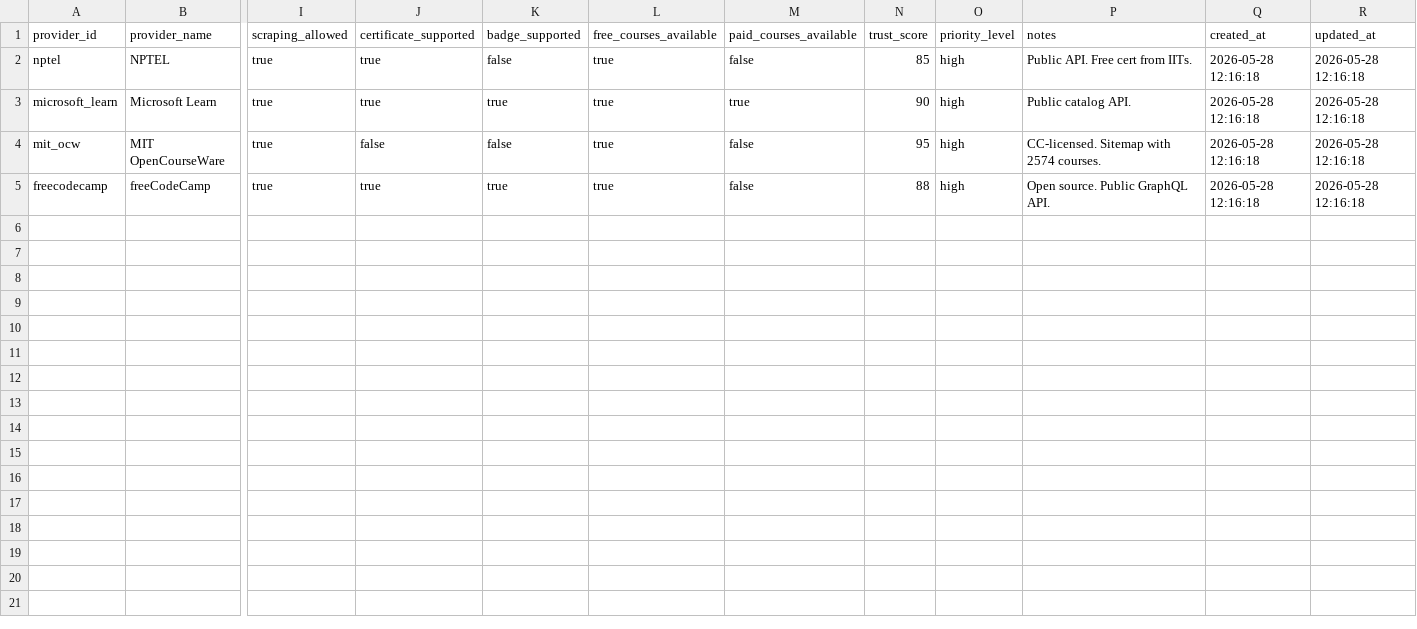
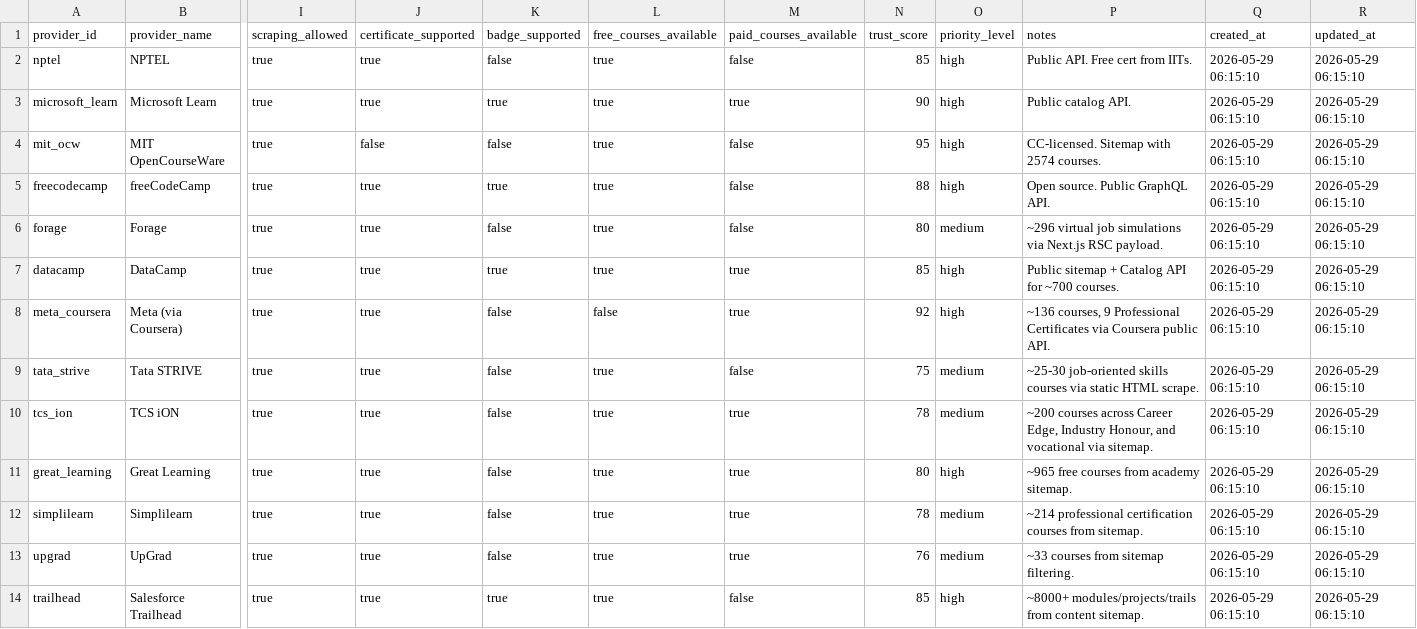
Before and after one commit to learnerforge/course-engine, a CSV file: data/exports/1_providers.csv, drawn as a sheet; only a part is shown, gaps mark what is left out; rows hold the shown columns only; the diff names each change by its address in the sheet, - before the commit and + after, or states it on an @@ line.

Commit message:
auto-commit [scan] course engine: README.md, _fix_and_rebuild.py, 1_providers.csv +27 more

```diff
--- a/data/exports/1_providers.csv
+++ b/data/exports/1_providers.csv
-Q2:Q5 (created_at): 2026-05-28 12:16:18
+Q2:Q5 (created_at): 2026-05-29 06:15:10
-R2:R5 (updated_at): 2026-05-28 12:16:18
+R2:R5 (updated_at): 2026-05-29 06:15:10
+row 6: forage | Forage | true | true | false | true | false | 80 | medium | ~296 virtual job simulations via Next.js RSC payload. | 2026-05-29 06:15:10 | 2026-05-29 06:15:10
+row 7: datacamp | DataCamp | true | true | true | true | true | 85 | high | Public sitemap + Catalog API for ~700 courses. | 2026-05-29 06:15:10 | 2026-05-29 06:15:10
+row 8: meta_coursera | Meta (via Coursera) | true | true | false | false | true | 92 | high | ~136 courses, 9 Professional Certificates via Coursera public API. | 2026-05-29 06:15:10 | 2026-05-29 06:15:10
+row 9: tata_strive | Tata STRIVE | true | true | false | true | false | 75 | medium | ~25-30 job-oriented skills courses via static HTML scrape. | 2026-05-29 06:15:10 | 2026-05-29 06:15:10
+row 10: tcs_ion | TCS iON | true | true | false | true | true | 78 | medium | ~200 courses across Career Edge, Industry Honour, and vocational via sitemap. | 2026-05-29 06:15:10 | 2026-05-29 06:15:10
+row 11: great_learning | Great Learning | true | true | false | true | true | 80 | high | ~965 free courses from academy sitemap. | 2026-05-29 06:15:10 | 2026-05-29 06:15:10
+row 12: simplilearn | Simplilearn | true | true | false | true | true | 78 | medium | ~214 professional certification courses from sitemap. | 2026-05-29 06:15:10 | 2026-05-29 06:15:10
+row 13: upgrad | UpGrad | true | true | false | true | true | 76 | medium | ~33 courses from sitemap filtering. | 2026-05-29 06:15:10 | 2026-05-29 06:15:10
+row 14: trailhead | Salesforce Trailhead | true | true | true | true | false | 85 | high | ~8000+ modules/projects/trails from content sitemap. | 2026-05-29 06:15:10 | 2026-05-29 06:15:10
```
Also changed, not shown: data/exports/4_roles.csv, data/exports/6_scrape_runs.csv, 20 other files.
